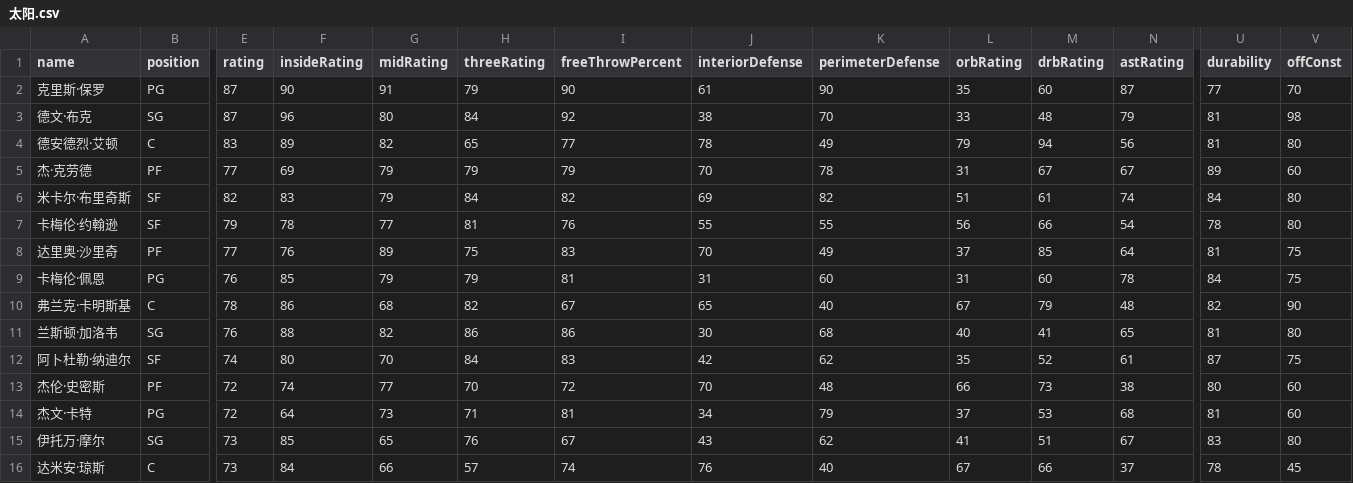
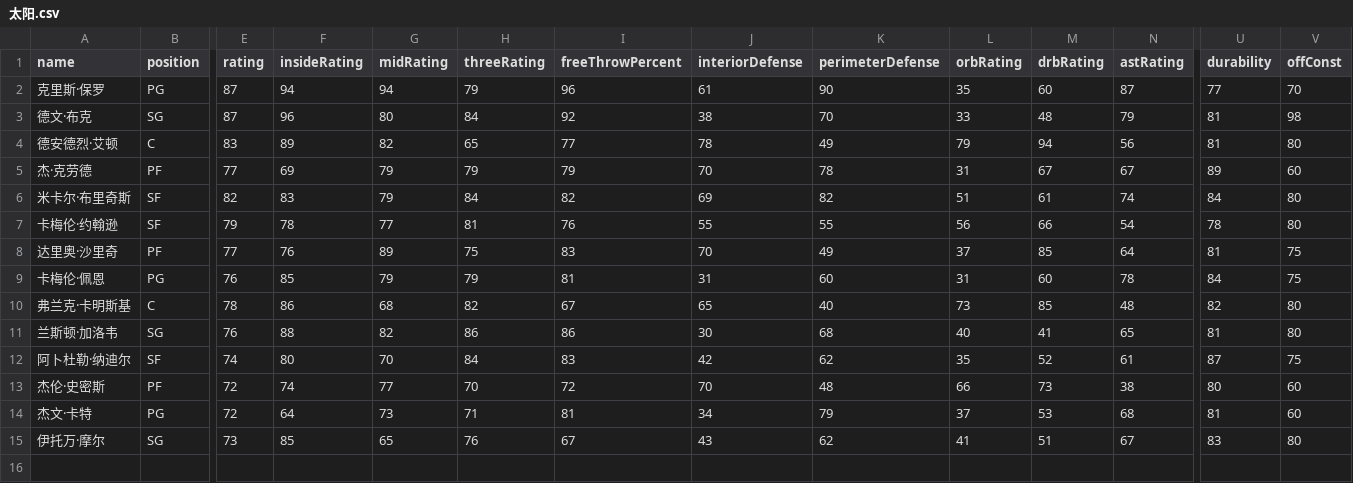
Before and after one commit to MikeYan01/NBA-sim, a CSV file: database/roster/太阳.csv, drawn as a sheet; only a part is shown, gaps mark what is left out; rows hold the shown columns only; the diff names each change by its address in the sheet, - before the commit and + after, or states it on an @@ line.

```diff
--- a/database/roster/太阳.csv
+++ b/database/roster/太阳.csv
-F2 (insideRating): 90
+F2 (insideRating): 94
-G2 (midRating): 91
+G2 (midRating): 94
-I2 (freeThrowPercent): 90
+I2 (freeThrowPercent): 96
-L10 (orbRating): 67
+L10 (orbRating): 73
-M10 (drbRating): 79
+M10 (drbRating): 85
-V10 (offConst): 90
+V10 (offConst): 80
-row 16: 达米安·琼斯 | C | 73 | 84 | 66 | 57 | 74 | 76 | 40 | 67 | 66 | 37 | 78 | 45
```
Also changed, not shown: database/roster/76人.csv, database/roster/湖人.csv, 34 other files.
